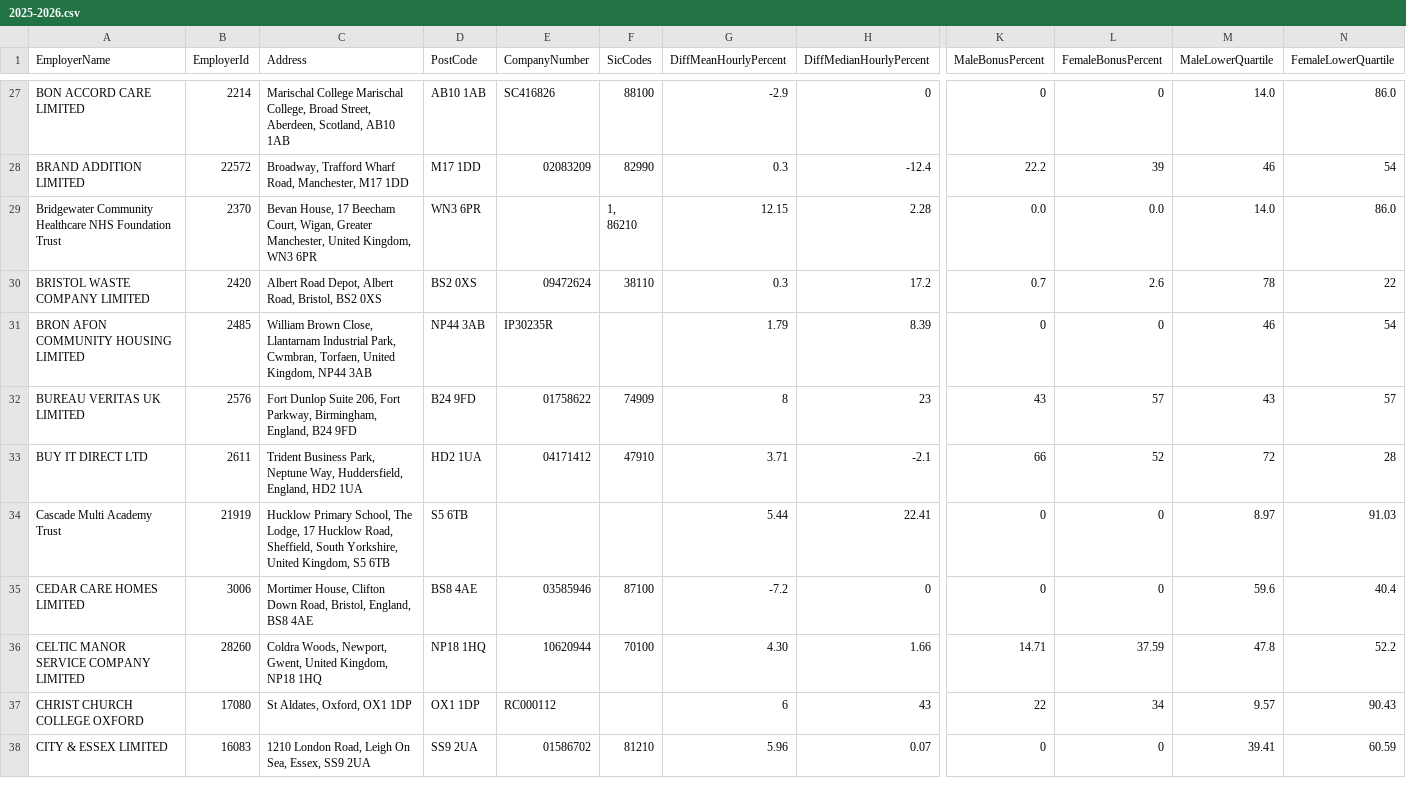
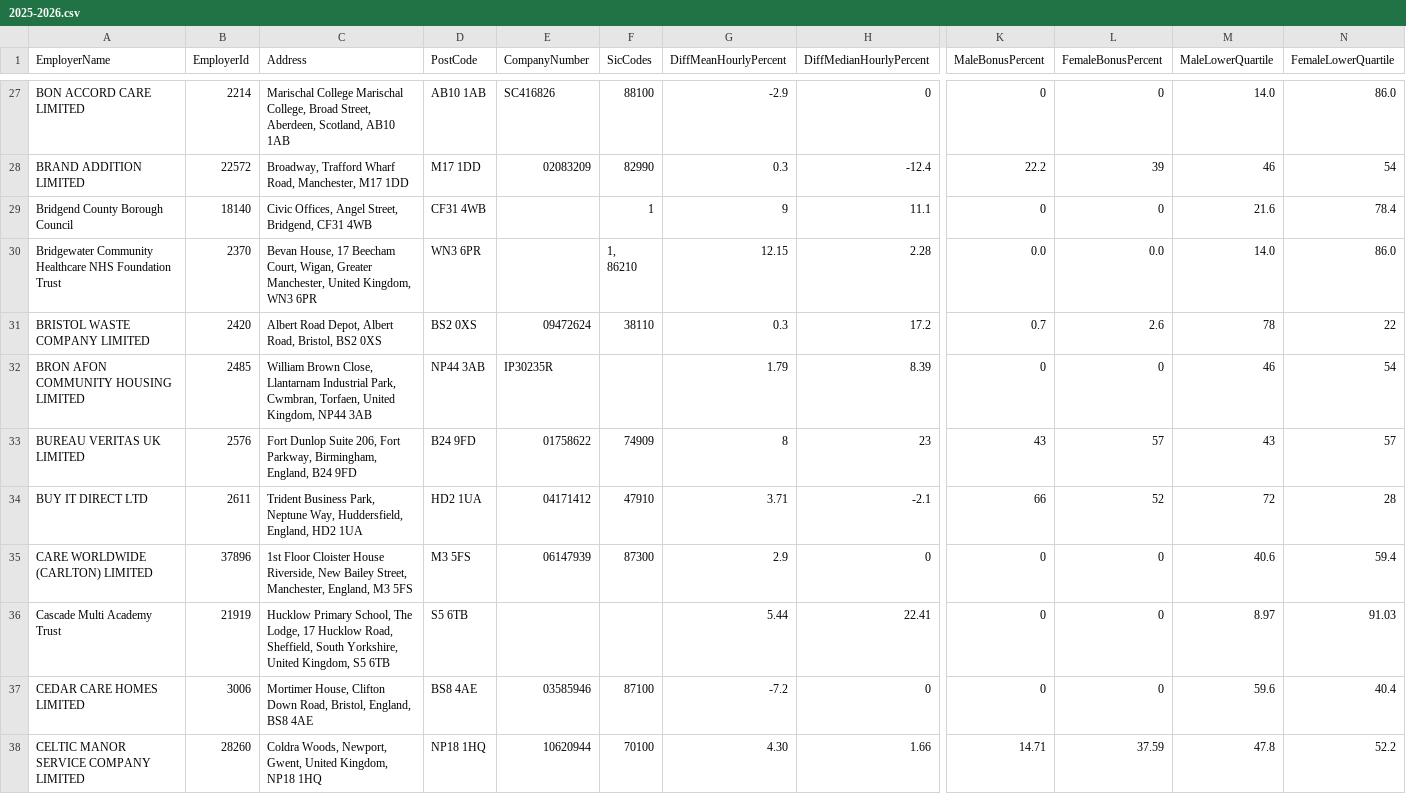
Before and after one commit to brightnetwork/uk-gender-pay-gap, a CSV file: 2025-2026.csv, drawn as a sheet; only a part is shown, gaps mark what is left out; the shorter side is filled out with more unchanged rows; rows hold the shown columns only; the diff names each change by its address in the sheet, - before the commit and + after, or states it on an @@ line.

```diff
--- a/2025-2026.csv
+++ b/2025-2026.csv
+row 29: Bridgend County Borough Council | 18140 | Civic Offices, Angel Street, Bridgend, CF31 4WB | CF31 4WB |  | 1 | 9 | 11.1 | 0 | 0 | 21.6 | 78.4
+row 35: CARE WORLDWIDE (CARLTON) LIMITED | 37896 | 1st Floor Cloister House Riverside, New Bailey Street, Manchester, England, M3 5FS | M3 5FS | 06147939 | 87300 | 2.9 | 0 | 0 | 0 | 40.6 | 59.4
```
